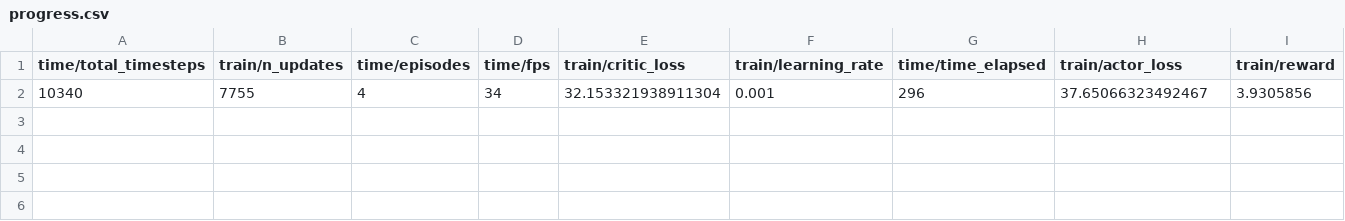
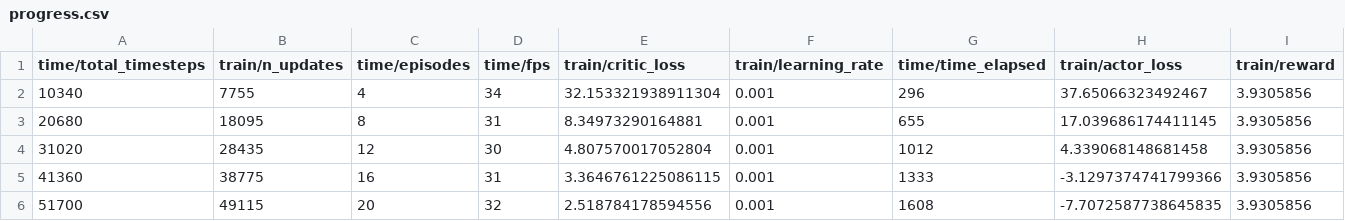
Before and after one commit to vanshrl9ine/Reinforcement-Learning-tools-for-Auto-Stock-Trading, a CSV file: results/ddpg/progress.csv, drawn as a sheet; the diff names each change by its address in the sheet, - before the commit and + after, or states it on an @@ line.

```diff
--- a/results/ddpg/progress.csv
+++ b/results/ddpg/progress.csv
+row 3: 20680 | 18095 | 8 | 31 | 8.34973290164881 | 0.001 | 655 | 17.039686174411145 | 3.9305856
+row 4: 31020 | 28435 | 12 | 30 | 4.807570017052804 | 0.001 | 1012 | 4.339068148681458 | 3.9305856
+row 5: 41360 | 38775 | 16 | 31 | 3.3646761225086115 | 0.001 | 1333 | -3.1297374741799366 | 3.9305856
+row 6: 51700 | 49115 | 20 | 32 | 2.518784178594556 | 0.001 | 1608 | -7.7072587738645835 | 3.9305856
```
Also changed, not shown: 3 other files.
